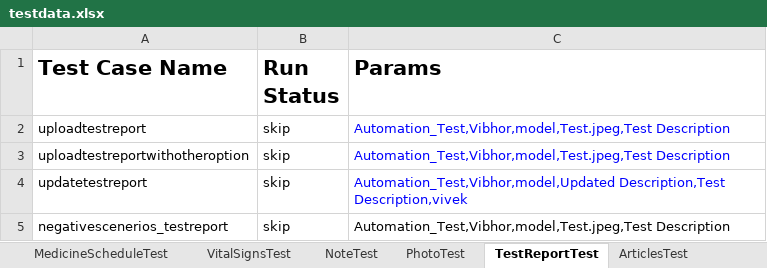
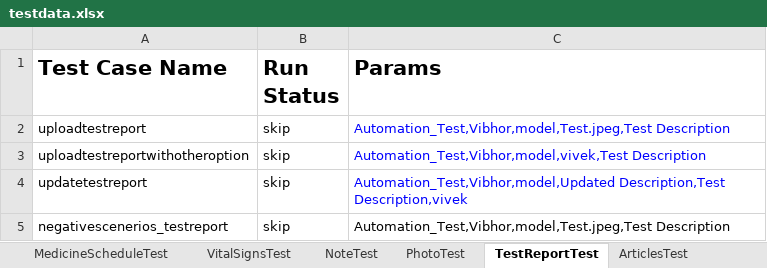
Before and after one commit to vibhor954/carepro, an Excel workbook: src/main/resources/testdata.xlsx, sheet TestReportTest, drawn as a sheet; values as stored, in another font and other column widths than the file's, no borders; the diff names each change by its address in the sheet, - before the commit and + after, or states it on an @@ line.

```diff
--- a/src/main/resources/testdata.xlsx (sheet TestReportTest)
+++ b/src/main/resources/testdata.xlsx (sheet TestReportTest)
-C3 (Params): Automation_Test,Vibhor,model,Test.jpeg,Test Description
+C3 (Params): Automation_Test,Vibhor,model,vivek,Test Description
```
Also changed, not shown: sheet CameraTest, sheet ArticlesTest, 11 other files.
